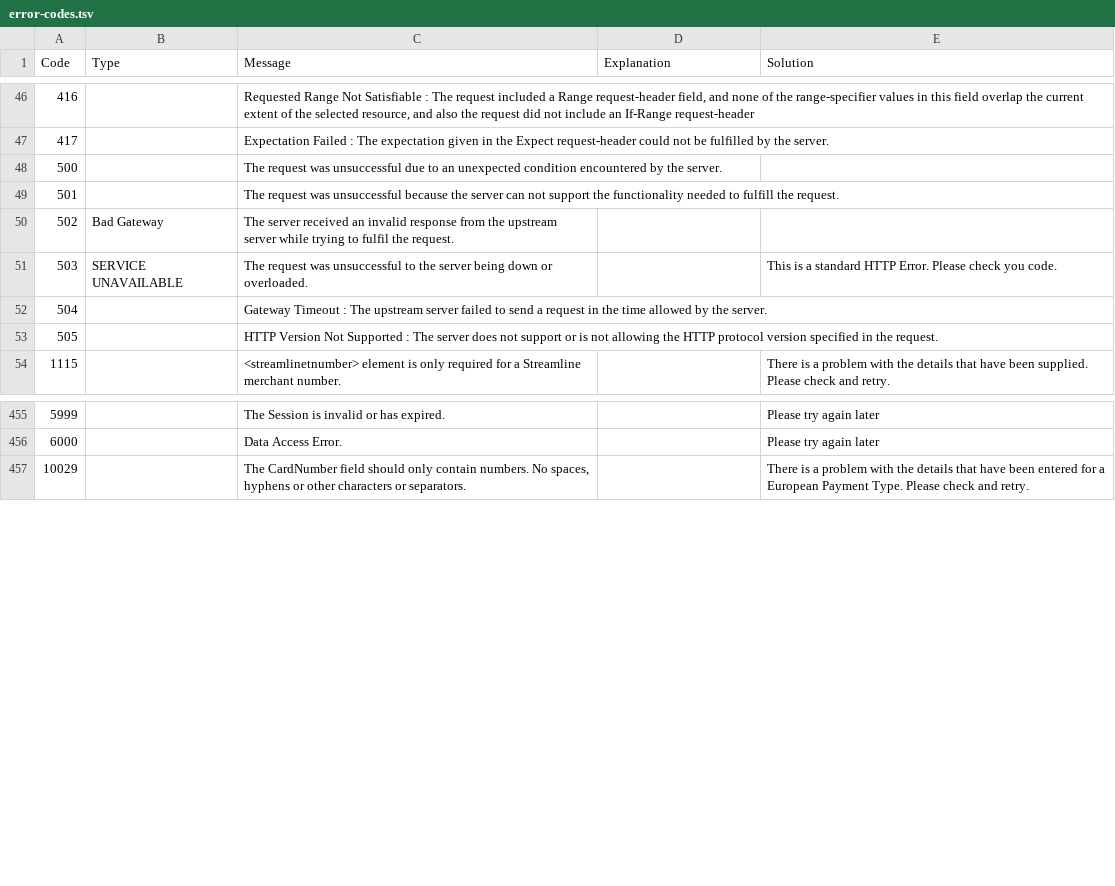
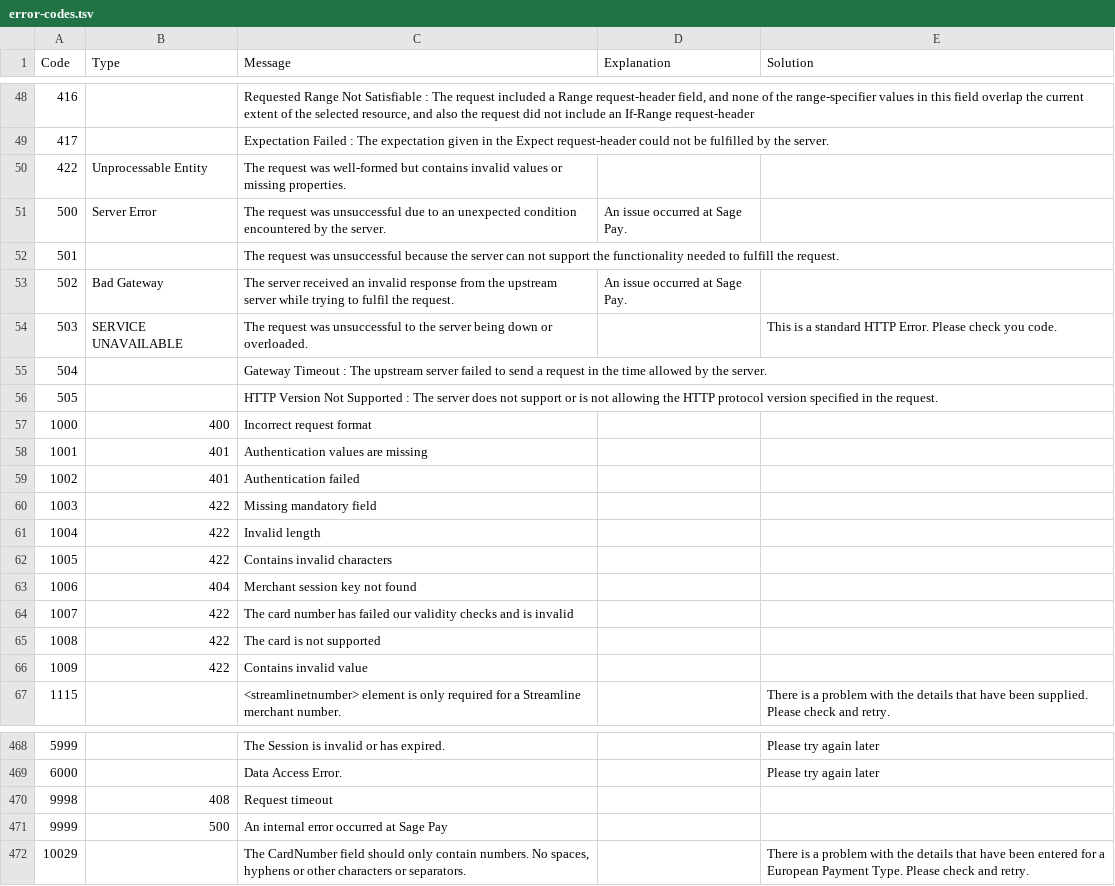
Before and after one commit to academe/SagePay, a TSV file: src/Academe/SagePay/Metadata/error-codes.tsv, drawn as a sheet; only a part is shown, gaps mark what is left out; the diff covers the shown part only.

Commit message:
Added new errors for SagePay.JS API

```diff
--- a/src/Academe/SagePay/Metadata/error-codes.tsv
+++ b/src/Academe/SagePay/Metadata/error-codes.tsv
@@ -47,5 +49,6 @@ Code	Type	Message	Explanation	Solution
 417		Expectation Failed : The expectation given in the Expect request-header could not be fulfilled by the server.		
-500		The request was unsuccessful due to an unexpected condition encountered by the server.		
+422	Unprocessable Entity	The request was well-formed but contains invalid values or missing properties.		
+500	Server Error	The request was unsuccessful due to an unexpected condition encountered by the server.	An issue occurred at Sage Pay.	
 501		The request was unsuccessful because the server can not support the functionality needed to fulfill the request.		
-502	Bad Gateway	The server received an invalid response from the upstream server while trying to fulfil the request.		
+502	Bad Gateway	The server received an invalid response from the upstream server while trying to fulfil the request.	An issue occurred at Sage Pay.	
 503	SERVICE UNAVAILABLE	The request was unsuccessful to the server being down or overloaded.		This is a standard HTTP Error. Please check you code.
@@ -53,2 +56,12 @@ Code	Type	Message	Explanation	Solution
 505		HTTP Version Not Supported : The server does not support or is not allowing the HTTP protocol version specified in the request.		
+1000	400	Incorrect request format		
+1001	401	Authentication values are missing		
+1002	401	Authentication failed		
+1003	422	Missing mandatory field		
+1004	422	Invalid length		
+1005	422	Contains invalid characters		
+1006	404	Merchant session key not found		
+1007	422	The card number has failed our validity checks and is invalid		
+1008	422	The card is not supported		
+1009	422	Contains invalid value		
 1115		<streamlinetnumber> element is only required for a Streamline merchant number.		There is a problem with the details that have been supplied. Please check and retry.
@@ -456 +469,3 @@ Code	Type	Message	Explanation	Solution
 6000		Data Access Error.		Please try again later
+9998	408	Request timeout		
+9999	500	An internal error occurred at Sage Pay		
```
Also changed, not shown: 2 added rows and 9 edited cells elsewhere in this file.
